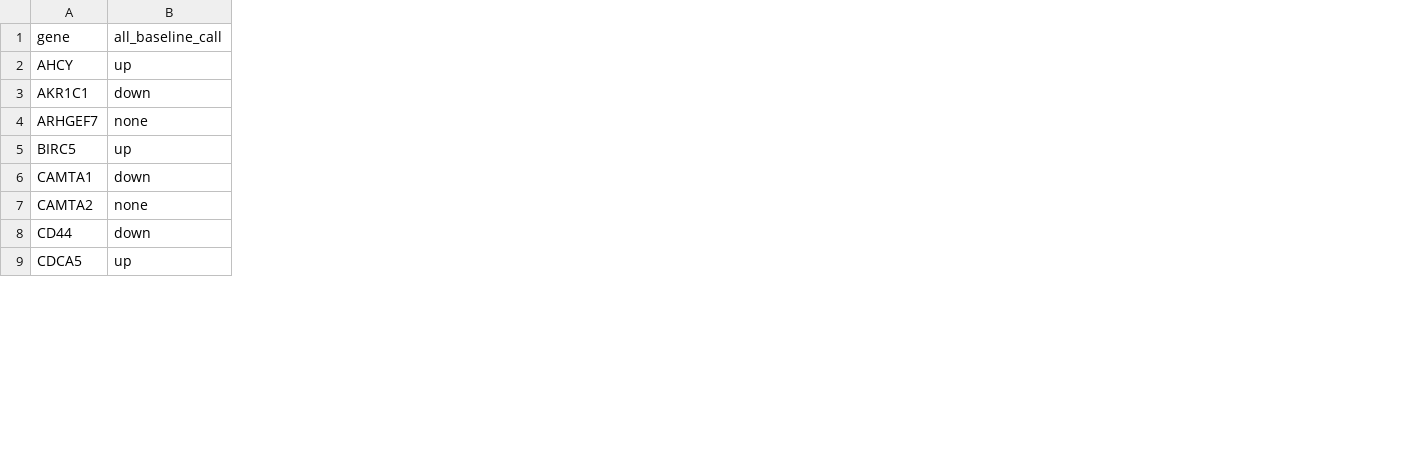
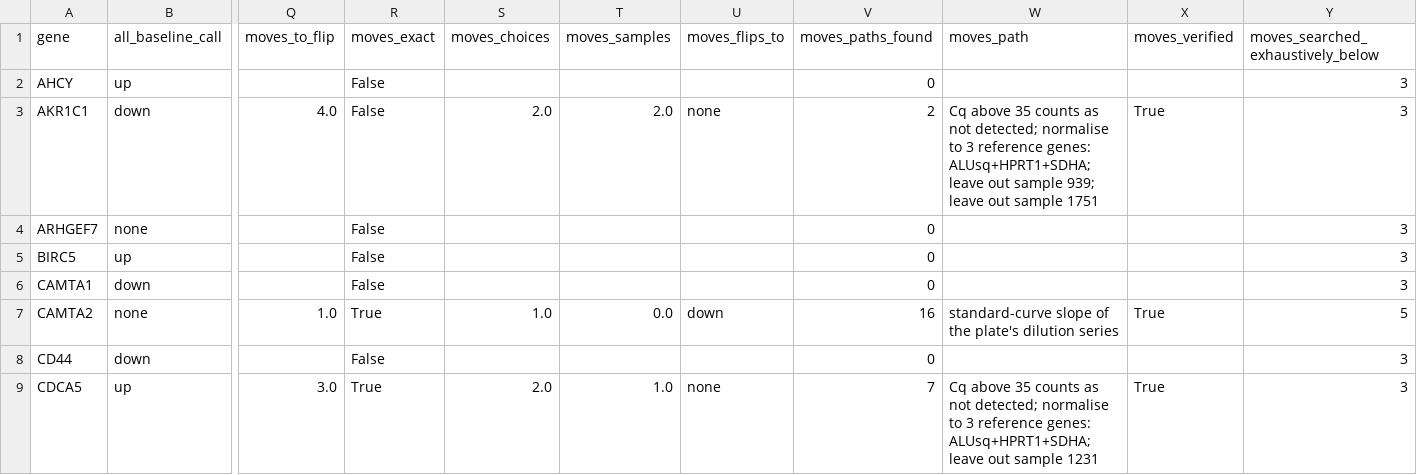
Before and after one commit to ShivaTeja05/Qpilot, a CSV file: results/genes.csv, drawn as a sheet; only a part is shown, gaps mark what is left out; the diff names each change by its address in the sheet, - before the commit and + after, or states it on an @@ line.

```diff
--- a/results/genes.csv
+++ b/results/genes.csv
+column Q (moves_to_flip), rows 3-9: 4.0 |  |  |  | 1.0 |  | 3.0
+column R (moves_exact), rows 2-9: False | False | False | False | False | True | False | True
+column S (moves_choices), rows 3-9: 2.0 |  |  |  | 1.0 |  | 2.0
+column T (moves_samples), rows 3-9: 2.0 |  |  |  | 0.0 |  | 1.0
+column U (moves_flips_to), rows 3-9: none |  |  |  | down |  | none
+column V (moves_paths_found), rows 2-9: 0 | 2 | 0 | 0 | 0 | 16 | 0 | 7
+column W (moves_path), rows 3-9: Cq above 35 counts as not detected; normalise to 3 reference genes: ALUsq+HPRT1+SDHA; leave out sample 939; leave out sample 1751 |  |  |  | standard-curve slope of the plate's dilution series |  | Cq above 35 counts as not detected; normalise to 3 reference genes: ALUsq+HPRT1+SDHA; leave out sample 1231
+column X (moves_verified), rows 3-9: True |  |  |  | True |  | True
+column Y, rows 1-9: moves_searched_exhaustively_below | 3 | 3 | 3 | 3 | 3 | 5 | 3 | 3
```
Also changed, not shown: 10 other files.
